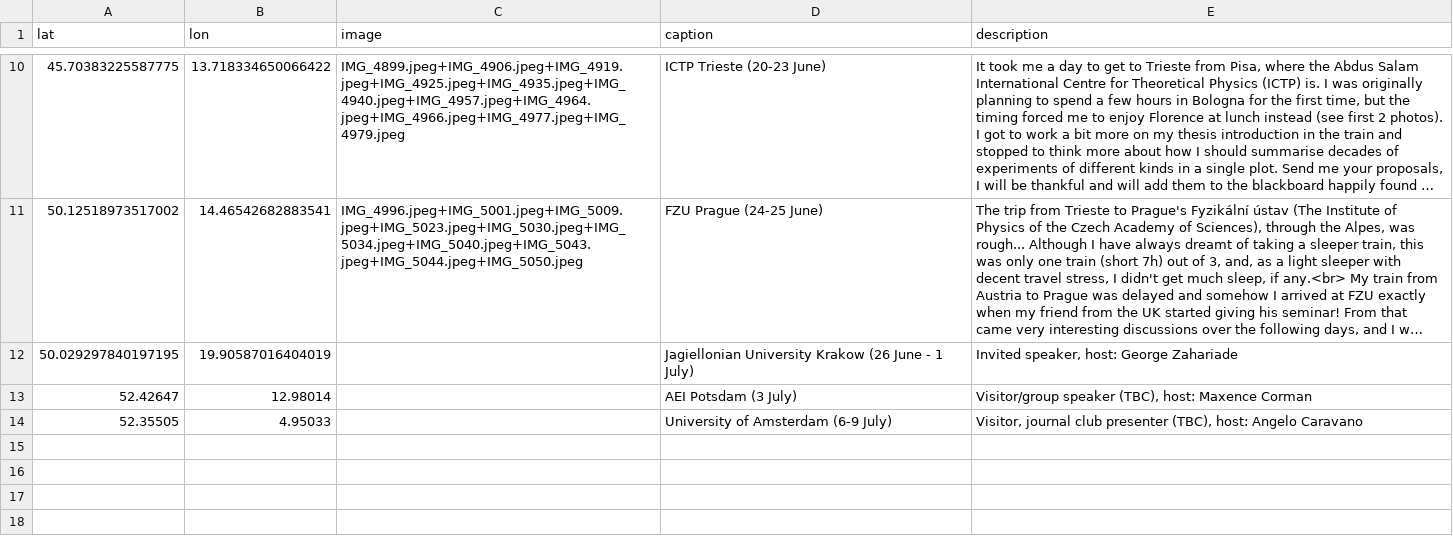
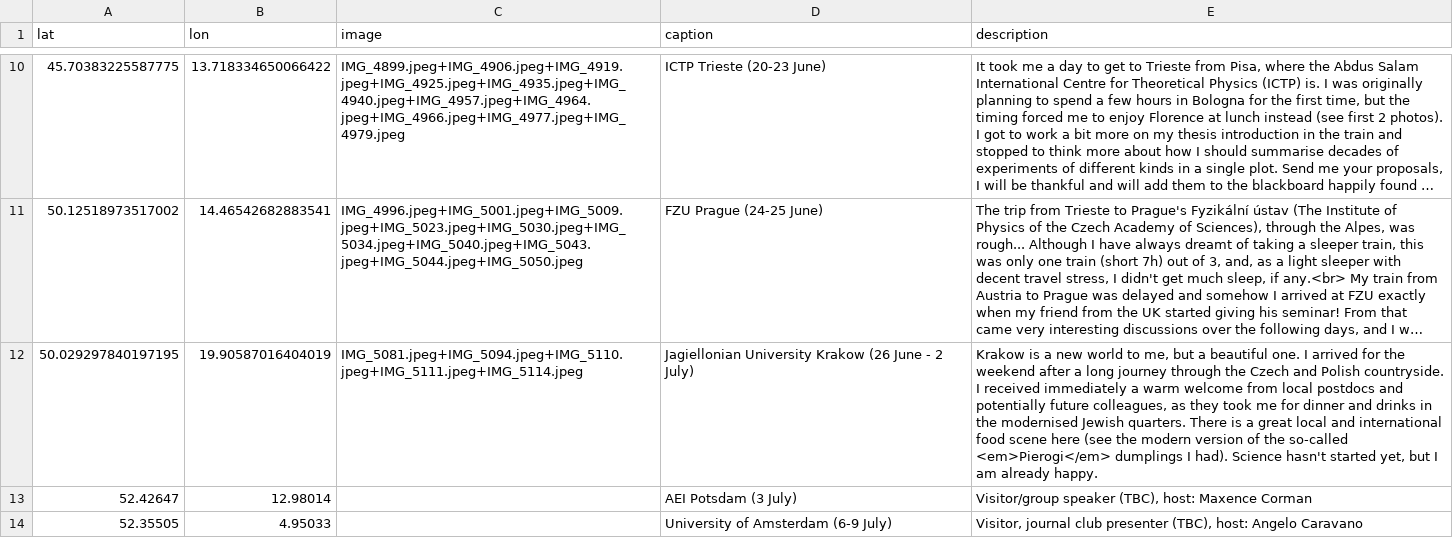
Before and after one commit to YL-codehub/homepage, a CSV file: adventures/photos.csv, drawn as a sheet; only a part is shown, gaps mark what is left out; long unchanged cells end in …; the diff names each change by its address in the sheet, - before the commit and + after, or states it on an @@ line.

Commit message:
update sat krakow

```diff
--- a/adventures/photos.csv
+++ b/adventures/photos.csv
-C12 (image): (empty)
+C12 (image): IMG_5081.jpeg+IMG_5094.jpeg+IMG_5110.jpeg+IMG_5111.jpeg+IMG_5114.jpeg
-D12 (caption): …June - 1 July)
+D12 (caption): …June - 2 July)
-E12 (description): Invited speaker, host: George Zahariade
+E12 (description): Krakow is a new world to me, but a beautiful one. I arrived for the weekend after a long journey through the Czech and Polish countryside. I received immediately a warm welcome from local postdocs and potentially future colleagues, as they took me for dinner and drinks in the modernised Jewish quarters. There is a great local and international food scene here (see the modern version of the so-called <em>Pierogi</em> dumplings I had). Science hasn't started yet, but I am already happy.
```
Also changed, not shown: 7 other files.
